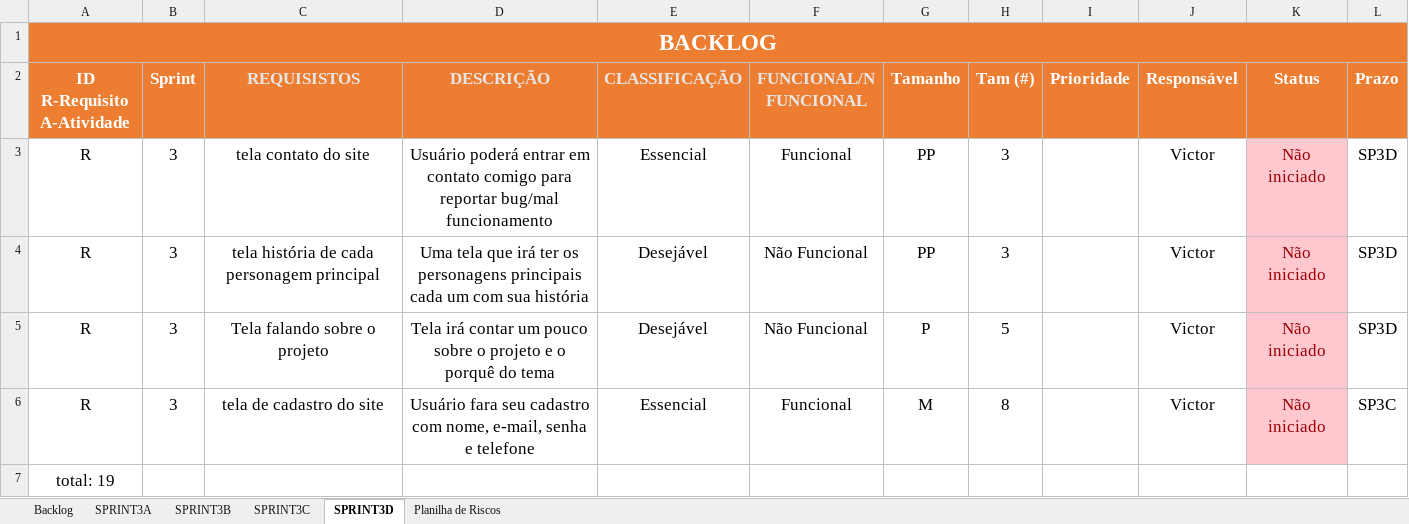
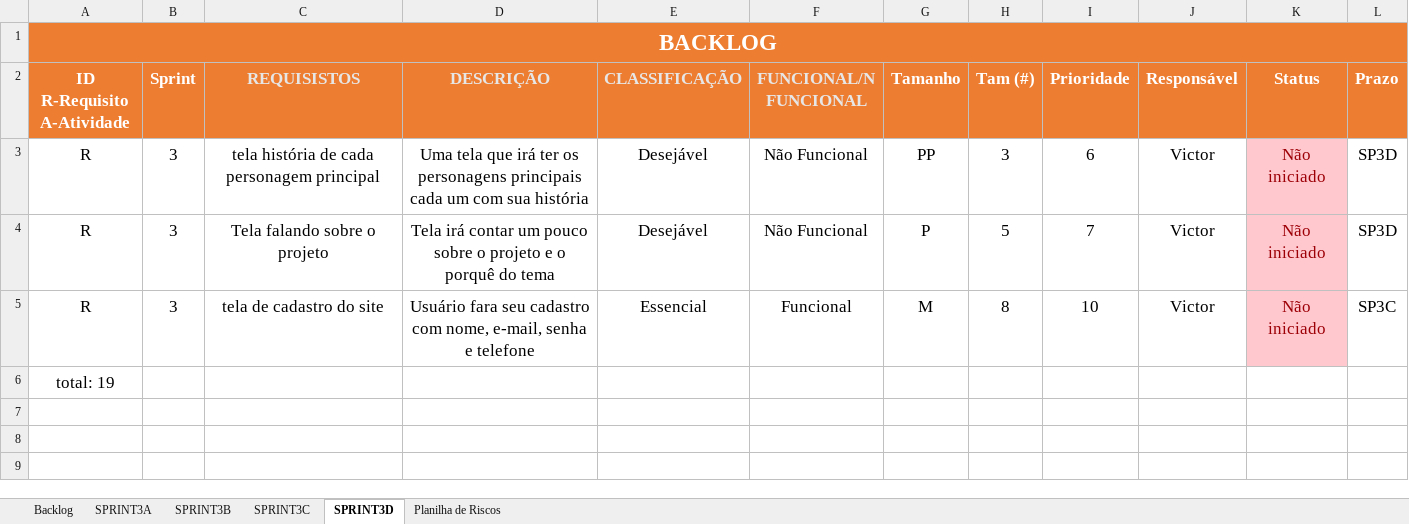
Before and after one commit to V1ctorNunes/Projeto-One-Piece, an Excel workbook: Documentação/backlog.xlsx, sheet SPRINT3D, drawn as a sheet; values as stored, in another font and other column widths than the file's, no borders; removed rows and columns are numbered as before the commit, all else as after; the diff names each change by its address in the sheet, - before the commit and + after, or states it on an @@ line.

```diff
--- a/Documentação/backlog.xlsx (sheet SPRINT3D)
+++ b/Documentação/backlog.xlsx (sheet SPRINT3D)
-row 3: R | 3 | tela contato do site | Usuário poderá entrar em contato comigo para reportar bug/mal funcionamento | Essencial | Funcional | PP | 3 |  | Victor | Não iniciado | SP3D
-I3 (Prioridade): (empty)
+I3 (Prioridade): 6
-I4 (Prioridade): (empty)
+I4 (Prioridade): 7
-I5 (Prioridade): (empty)
+I5 (Prioridade): 10
```
Also changed, not shown: sheet Backlog, sheet SPRINT3C, sheet SPRINT3A, sheet SPRINT3B, 19 other files.
